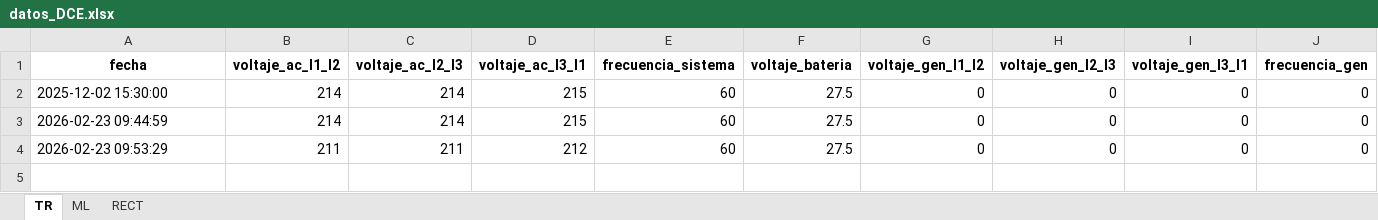
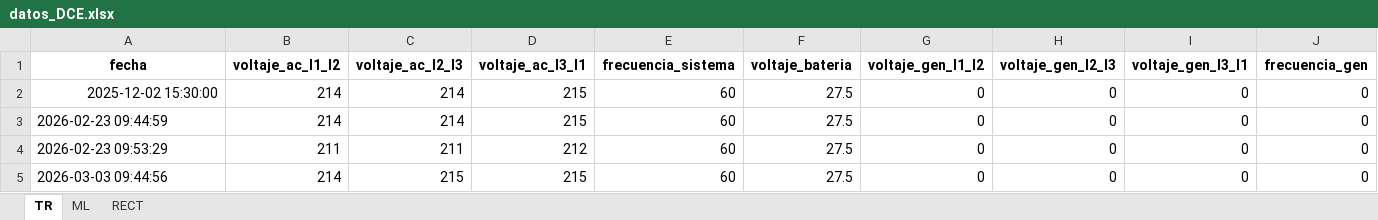
Before and after one commit to MateoHoyos/Proyecto, an Excel workbook: Program/Datos/DB/datos_DCE.xlsx, sheet TR, drawn as a sheet; only a part is shown; values as stored, in another font and other column widths than the file's, no borders; rows hold the shown columns only; the diff names each change by its address in the sheet, - before the commit and + after, or states it on an @@ line.

```diff
--- a/Program/Datos/DB/datos_DCE.xlsx (sheet TR)
+++ b/Program/Datos/DB/datos_DCE.xlsx (sheet TR)
-A2 alignment: left
+A2 alignment: right
+row 5: 2026-03-03 09:44:56 | 214 | 215 | 215 | 60 | 27.5 | 0 | 0 | 0 | 0
```
Also changed, not shown: sheet RECT, sheet ML, Program/Datos/DB/datos_manuales.xlsx, Program/Monitoreo/files/estadisticas_voltaje_2025.xlsx, 12 other files.
